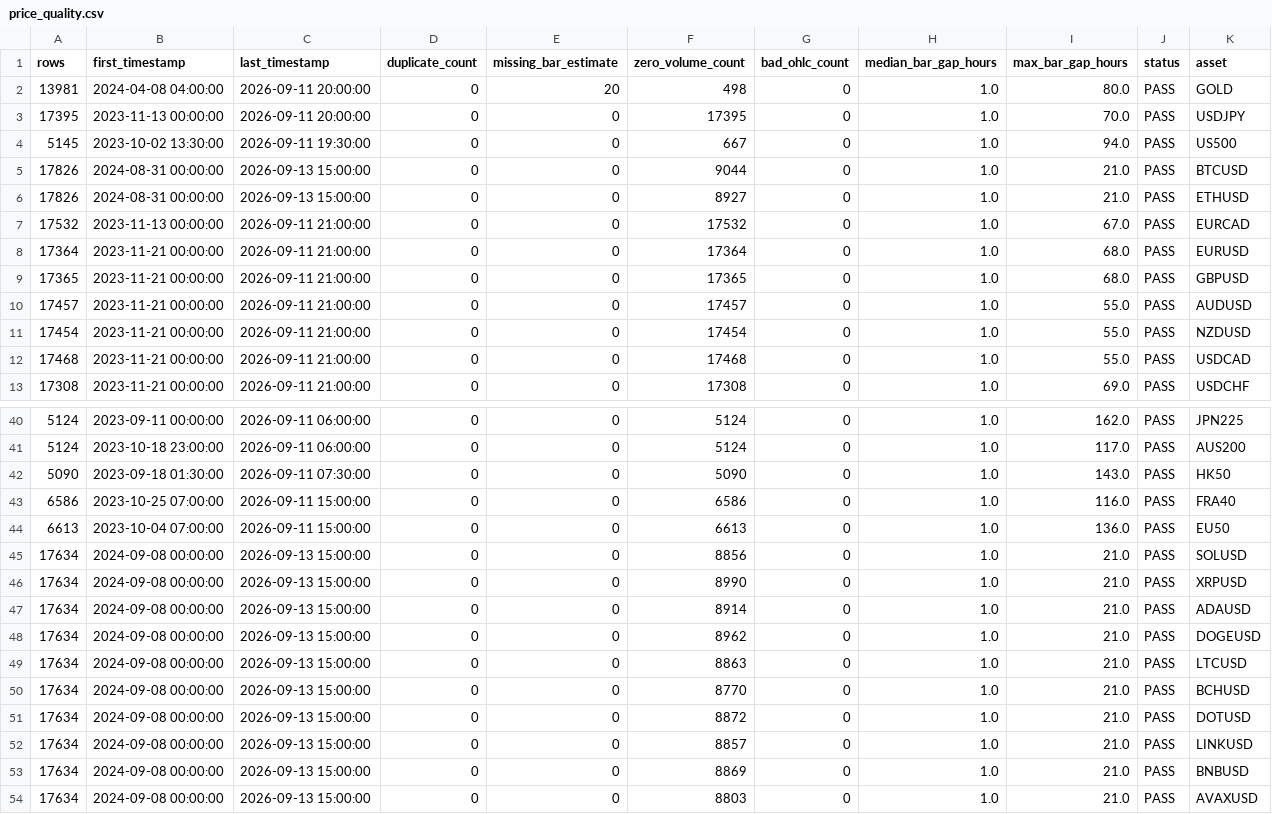
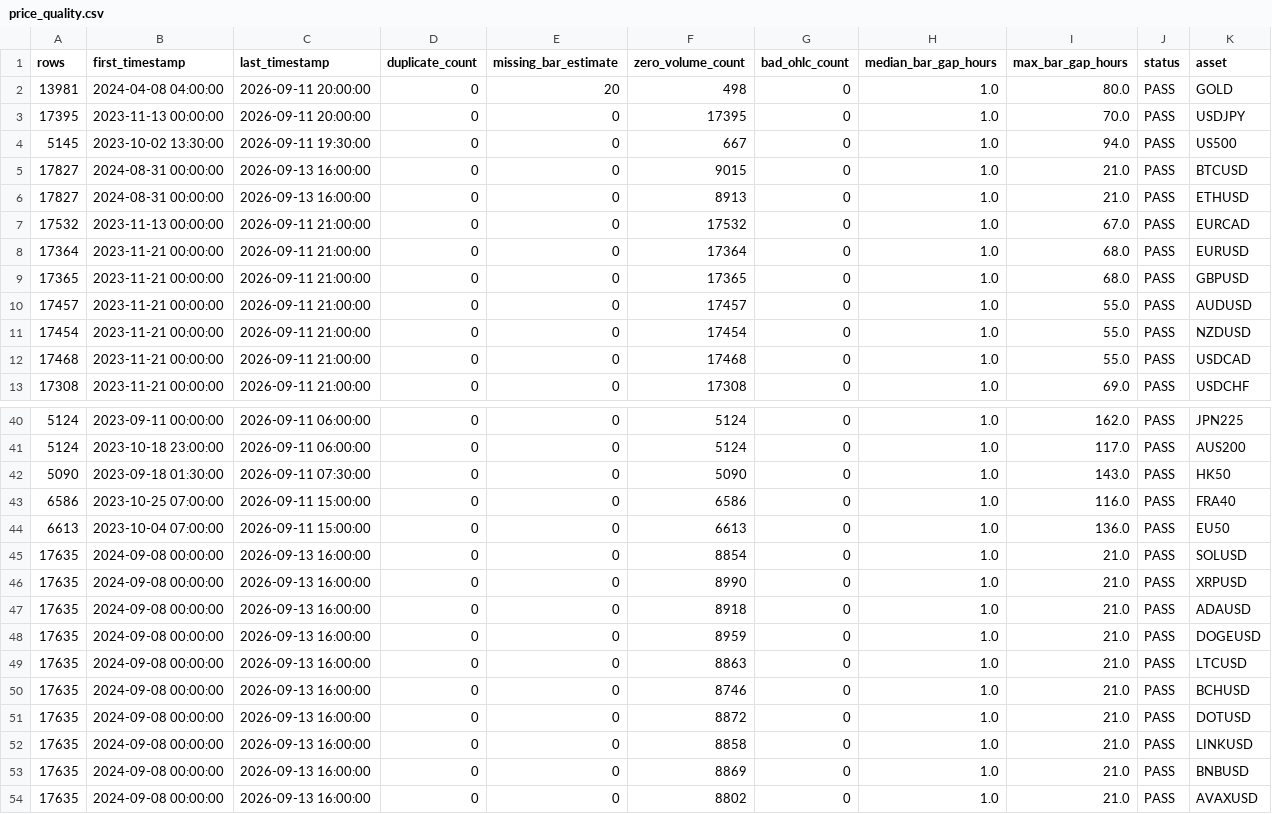
Before and after one commit to NeefPoom/Tradingstrategy01, a CSV file: reports/price_quality.csv, drawn as a sheet; only a part is shown, gaps mark what is left out.

```diff
--- a/reports/price_quality.csv
+++ b/reports/price_quality.csv
@@ -4,4 +4,4 @@ rows,first_timestamp,last_timestamp,duplicate_count,missing_bar_estimate,zero_vo
 5145,2023-10-02 13:30:00,2026-09-11 19:30:00,0,0,667,0,1.0,94.0,PASS,US500
-17826,2024-08-31 00:00:00,2026-09-13 15:00:00,0,0,9044,0,1.0,21.0,PASS,BTCUSD
-17826,2024-08-31 00:00:00,2026-09-13 15:00:00,0,0,8927,0,1.0,21.0,PASS,ETHUSD
+17827,2024-08-31 00:00:00,2026-09-13 16:00:00,0,0,9015,0,1.0,21.0,PASS,BTCUSD
+17827,2024-08-31 00:00:00,2026-09-13 16:00:00,0,0,8913,0,1.0,21.0,PASS,ETHUSD
 17532,2023-11-13 00:00:00,2026-09-11 21:00:00,0,0,17532,0,1.0,67.0,PASS,EURCAD
@@ -44,11 +44,11 @@ rows,first_timestamp,last_timestamp,duplicate_count,missing_bar_estimate,zero_vo
 6613,2023-10-04 07:00:00,2026-09-11 15:00:00,0,0,6613,0,1.0,136.0,PASS,EU50
-17634,2024-09-08 00:00:00,2026-09-13 15:00:00,0,0,8856,0,1.0,21.0,PASS,SOLUSD
-17634,2024-09-08 00:00:00,2026-09-13 15:00:00,0,0,8990,0,1.0,21.0,PASS,XRPUSD
-17634,2024-09-08 00:00:00,2026-09-13 15:00:00,0,0,8914,0,1.0,21.0,PASS,ADAUSD
-17634,2024-09-08 00:00:00,2026-09-13 15:00:00,0,0,8962,0,1.0,21.0,PASS,DOGEUSD
-17634,2024-09-08 00:00:00,2026-09-13 15:00:00,0,0,8863,0,1.0,21.0,PASS,LTCUSD
-17634,2024-09-08 00:00:00,2026-09-13 15:00:00,0,0,8770,0,1.0,21.0,PASS,BCHUSD
-17634,2024-09-08 00:00:00,2026-09-13 15:00:00,0,0,8872,0,1.0,21.0,PASS,DOTUSD
-17634,2024-09-08 00:00:00,2026-09-13 15:00:00,0,0,8857,0,1.0,21.0,PASS,LINKUSD
-17634,2024-09-08 00:00:00,2026-09-13 15:00:00,0,0,8869,0,1.0,21.0,PASS,BNBUSD
-17634,2024-09-08 00:00:00,2026-09-13 15:00:00,0,0,8803,0,1.0,21.0,PASS,AVAXUSD
+17635,2024-09-08 00:00:00,2026-09-13 16:00:00,0,0,8854,0,1.0,21.0,PASS,SOLUSD
+17635,2024-09-08 00:00:00,2026-09-13 16:00:00,0,0,8990,0,1.0,21.0,PASS,XRPUSD
+17635,2024-09-08 00:00:00,2026-09-13 16:00:00,0,0,8918,0,1.0,21.0,PASS,ADAUSD
+17635,2024-09-08 00:00:00,2026-09-13 16:00:00,0,0,8959,0,1.0,21.0,PASS,DOGEUSD
+17635,2024-09-08 00:00:00,2026-09-13 16:00:00,0,0,8863,0,1.0,21.0,PASS,LTCUSD
+17635,2024-09-08 00:00:00,2026-09-13 16:00:00,0,0,8746,0,1.0,21.0,PASS,BCHUSD
+17635,2024-09-08 00:00:00,2026-09-13 16:00:00,0,0,8872,0,1.0,21.0,PASS,DOTUSD
+17635,2024-09-08 00:00:00,2026-09-13 16:00:00,0,0,8858,0,1.0,21.0,PASS,LINKUSD
+17635,2024-09-08 00:00:00,2026-09-13 16:00:00,0,0,8869,0,1.0,21.0,PASS,BNBUSD
+17635,2024-09-08 00:00:00,2026-09-13 16:00:00,0,0,8802,0,1.0,21.0,PASS,AVAXUSD
```
Also changed, not shown: reports/latest_scores.csv, reports/market_open_price_completeness.csv, 20 other files.
